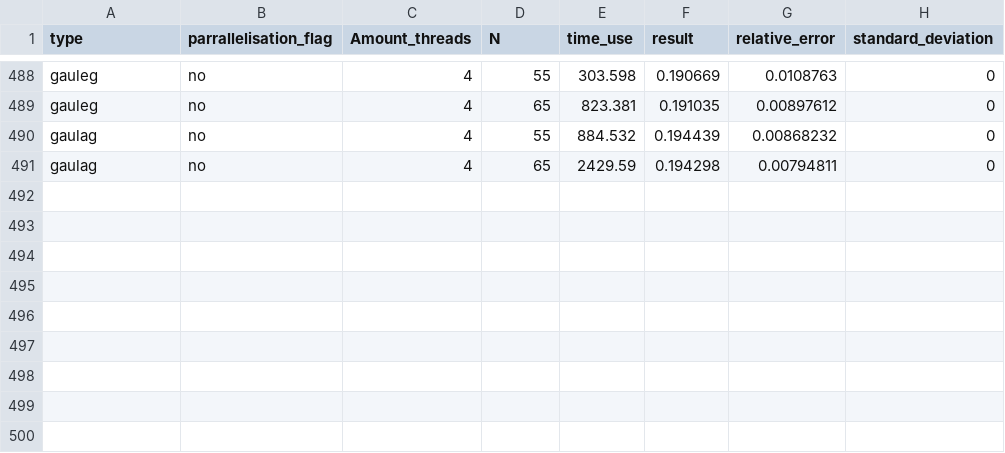
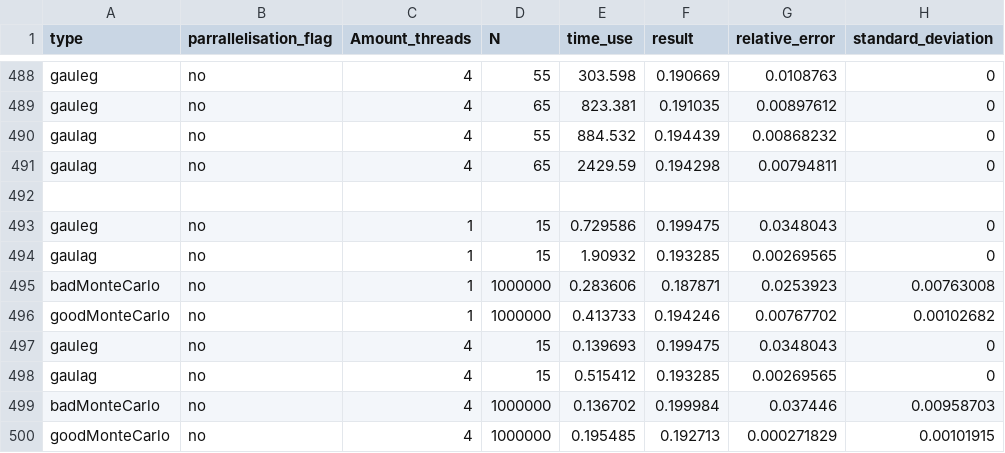
Before and after one commit to adrian2208/FYS3150_collab, a CSV file: Project3/results/time_info.csv, drawn as a sheet; only a part is shown, gaps mark what is left out; the diff names each change by its address in the sheet, - before the commit and + after, or states it on an @@ line.

```diff
--- a/Project3/results/time_info.csv
+++ b/Project3/results/time_info.csv
+row 492: (empty)
+row 493: gauleg | no | 1 | 15 | 0.729586 | 0.199475 | 0.0348043 | 0
+row 494: gaulag | no | 1 | 15 | 1.90932 | 0.193285 | 0.00269565 | 0
+row 495: badMonteCarlo | no | 1 | 1000000 | 0.283606 | 0.187871 | 0.0253923 | 0.00763008
+row 496: goodMonteCarlo | no | 1 | 1000000 | 0.413733 | 0.194246 | 0.00767702 | 0.00102682
+row 497: gauleg | no | 4 | 15 | 0.139693 | 0.199475 | 0.0348043 | 0
+row 498: gaulag | no | 4 | 15 | 0.515412 | 0.193285 | 0.00269565 | 0
+row 499: badMonteCarlo | no | 4 | 1000000 | 0.136702 | 0.199984 | 0.037446 | 0.00958703
+row 500: goodMonteCarlo | no | 4 | 1000000 | 0.195485 | 0.192713 | 0.000271829 | 0.00101915
```
Also changed, not shown: 3 other files.
